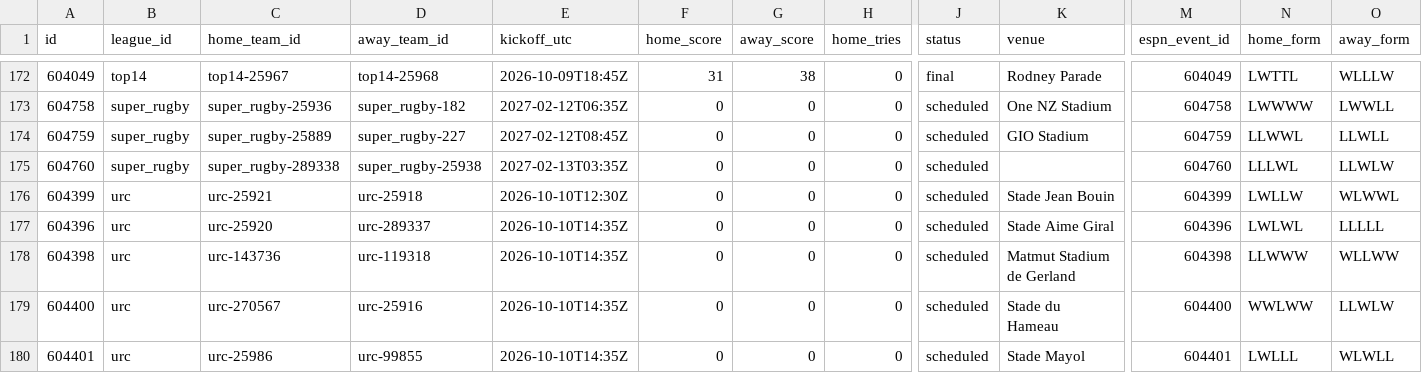
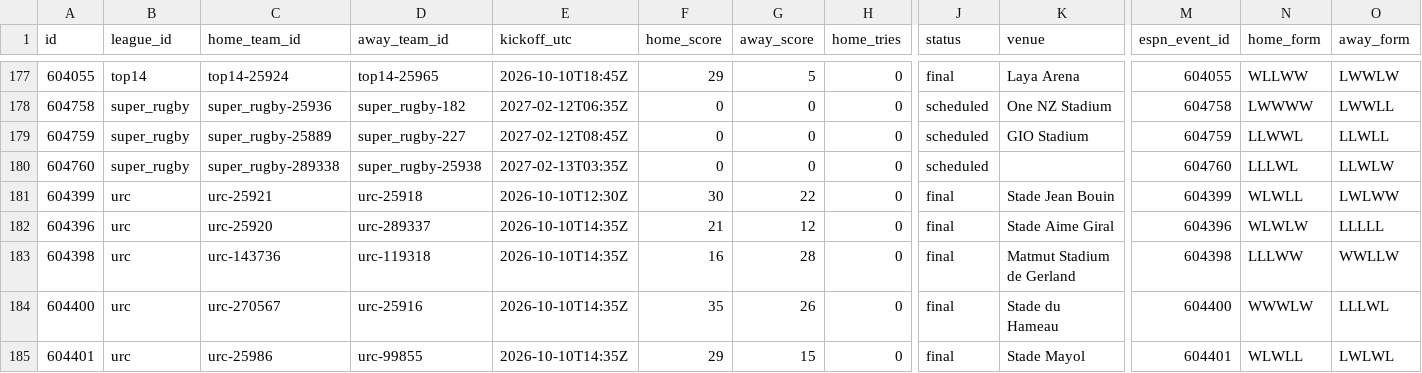
Before and after one commit to gmalbert/rugby, a CSV file: data_files/csv/matches.csv, drawn as a sheet; only a part is shown, gaps mark what is left out; addresses are those after the commit; the diff covers the shown part only; the diff names each change by its address in the sheet, - before the commit and + after, or states it on an @@ line.

```diff
--- a/data_files/csv/matches.csv
+++ b/data_files/csv/matches.csv
-A177 (id): 604049
+A177 (id): 604055
-C177 (home_team_id): top14-25967
+C177 (home_team_id): top14-25924
-D177 (away_team_id): top14-25968
+D177 (away_team_id): top14-25965
-E177 (kickoff_utc): 2026-10-09T18:45Z
+E177 (kickoff_utc): 2026-10-10T18:45Z
-F177 (home_score): 31
+F177 (home_score): 29
-G177 (away_score): 38
+G177 (away_score): 5
-K177 (venue): Rodney Parade
+K177 (venue): Laya Arena
-M177 (espn_event_id): 604049
+M177 (espn_event_id): 604055
-N177 (home_form): LWTTL
+N177 (home_form): WLLWW
-O177 (away_form): WLLLW
+O177 (away_form): LWWLW
-F181 (home_score): 0
+F181 (home_score): 30
-G181 (away_score): 0
+G181 (away_score): 22
-J181:J185 (status): scheduled
+J181:J185 (status): final
-N181 (home_form): LWLLW
+N181 (home_form): WLWLL
-O181 (away_form): WLWWL
+O181 (away_form): LWLWW
-F182 (home_score): 0
+F182 (home_score): 21
-G182 (away_score): 0
+G182 (away_score): 12
-N182 (home_form): LWLWL
+N182 (home_form): WLWLW
-F183 (home_score): 0
+F183 (home_score): 16
-G183 (away_score): 0
+G183 (away_score): 28
-N183 (home_form): LLWWW
+N183 (home_form): LLLWW
-O183 (away_form): WLLWW
+O183 (away_form): WWLLW
-F184 (home_score): 0
+F184 (home_score): 35
-G184 (away_score): 0
+G184 (away_score): 26
-N184 (home_form): WWLWW
+N184 (home_form): WWWLW
-O184 (away_form): LLWLW
+O184 (away_form): LLLWL
-F185 (home_score): 0
+F185 (home_score): 29
-G185 (away_score): 0
+G185 (away_score): 15
-N185 (home_form): LWLLL
+N185 (home_form): WLWLL
-O185 (away_form): WLWLL
+O185 (away_form): LWLWL
```
Also changed, not shown: 5 added rows and 42 edited cells elsewhere in this file, 7 other files.
